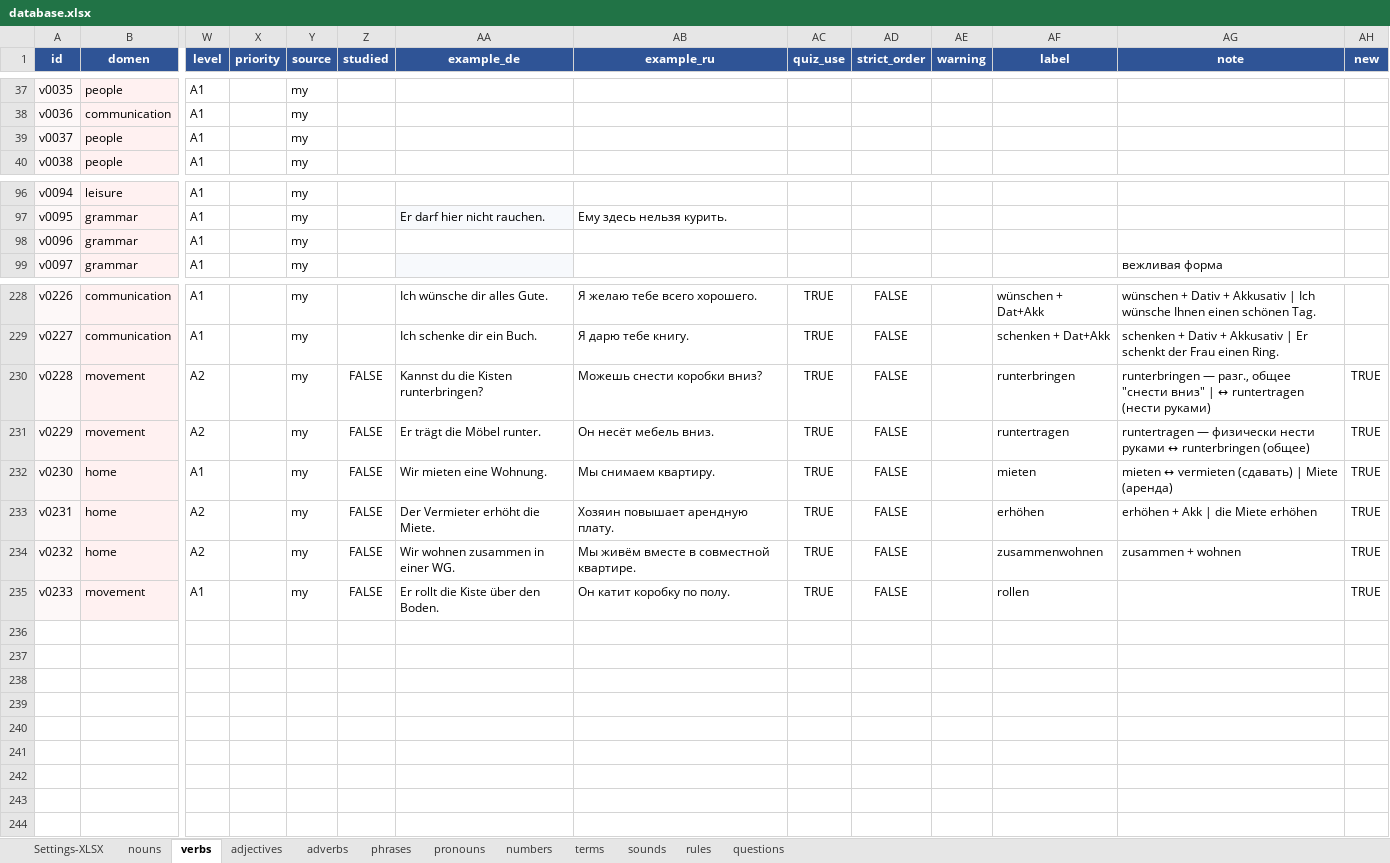
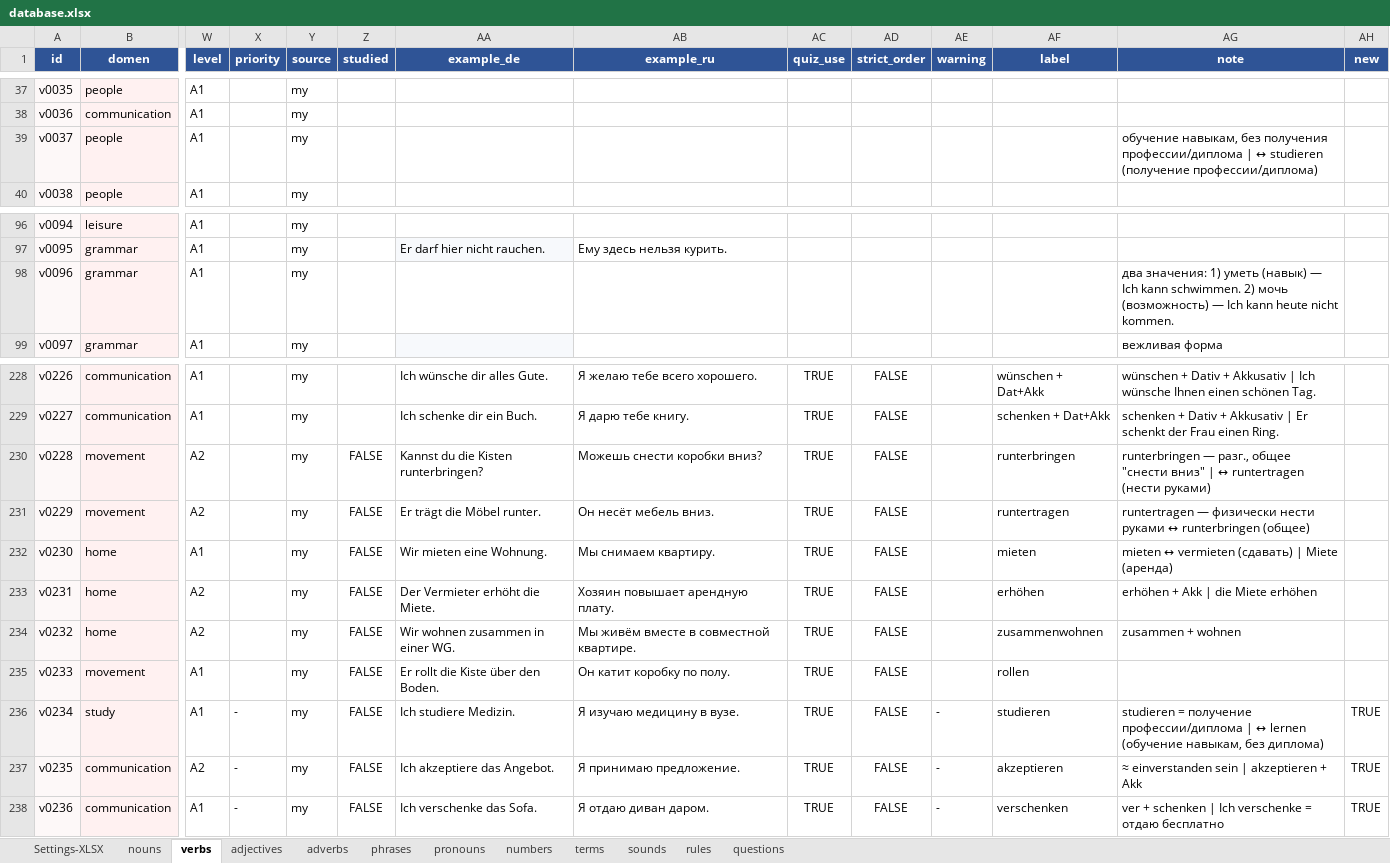
Before and after one commit to R4-studio/deutsch-tools, an Excel workbook: database.xlsx, sheet verbs, drawn as a sheet; only a part is shown, gaps mark what is left out; values as stored, in another font and other column widths than the file's, no borders; charts and pictures not drawn; rows hold the shown columns only; the diff names each change by its address in the sheet, - before the commit and + after, or states it on an @@ line.

```diff
--- a/database.xlsx (sheet verbs)
+++ b/database.xlsx (sheet verbs)
-AG39 (note): (empty)
+AG39 (note): обучение навыкам, без получения профессии/диплома | ↔ studieren (получение профессии/диплома)
-AG98 (note): (empty)
+AG98 (note): два значения: 1) уметь (навык) — Ich kann schwimmen. 2) мочь (возможность) — Ich kann heute nicht kommen.
-AH230:AH235 (new): TRUE
+AH230:AH235 (new): (empty)
+row 236: v0234 | study | A1 | - | my | FALSE | Ich studiere Medizin. | Я изучаю медицину в вузе. | TRUE | FALSE | - | studieren | studieren = получение профессии/диплома | ↔ lernen (обучение навыкам, без диплома) | TRUE
+row 237: v0235 | communication | A2 | - | my | FALSE | Ich akzeptiere das Angebot. | Я принимаю предложение. | TRUE | FALSE | - | akzeptieren | ≈ einverstanden sein | akzeptieren + Akk | TRUE
+row 238: v0236 | communication | A1 | - | my | FALSE | Ich verschenke das Sofa. | Я отдаю диван даром. | TRUE | FALSE | - | verschenken | ver + schenken | Ich verschenke = отдаю бесплатно | TRUE
```
Also changed, not shown: sheet nouns, sheet adverbs, sheet adjectives, sheet rules, sheet Settings-XLSX, sheet phrases, 4 more sheets, charts or pictures, 3 other files.
